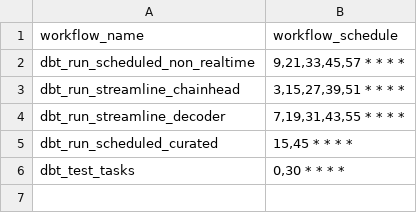
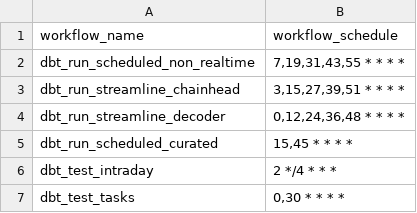
Before and after one commit to FlipsideCrypto/polygon-models, a CSV file: data/github_actions__workflows.csv, drawn as a sheet.

Commit message:
tune workflows

```diff
--- a/data/github_actions__workflows.csv
+++ b/data/github_actions__workflows.csv
@@ -1,6 +1,7 @@
 workflow_name,workflow_schedule
-dbt_run_scheduled_non_realtime,"9,21,33,45,57 * * * *"
+dbt_run_scheduled_non_realtime,"7,19,31,43,55 * * * *"
 dbt_run_streamline_chainhead,"3,15,27,39,51 * * * *"
-dbt_run_streamline_decoder,"7,19,31,43,55 * * * *"
+dbt_run_streamline_decoder,"0,12,24,36,48 * * * *"
 dbt_run_scheduled_curated,"15,45 * * * *"
+dbt_test_intraday,"2 */4 * * *"
 dbt_test_tasks,"0,30 * * * *"
```
Also changed, not shown: 1 other file.
